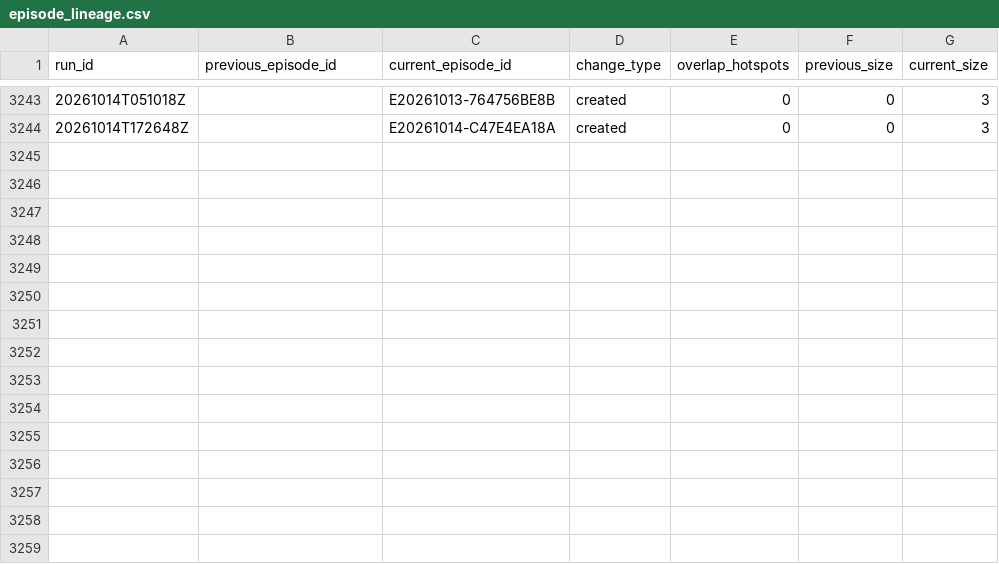
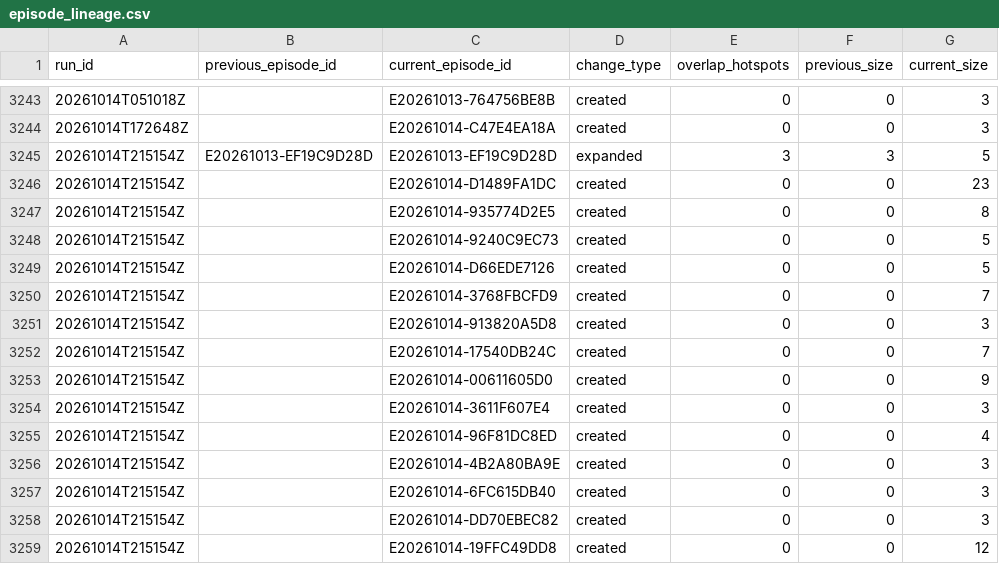
Before and after one commit to jcgomezga/puntos-calor-colombia-dashboard, a CSV file: data/episodes/episode_lineage.csv, drawn as a sheet; only a part is shown, gaps mark what is left out; the diff names each change by its address in the sheet, - before the commit and + after, or states it on an @@ line.

```diff
--- a/data/episodes/episode_lineage.csv
+++ b/data/episodes/episode_lineage.csv
+row 3245: 20261014T215154Z | E20261013-EF19C9D28D | E20261013-EF19C9D28D | expanded | 3 | 3 | 5
+row 3246: 20261014T215154Z |  | E20261014-D1489FA1DC | created | 0 | 0 | 23
+row 3247: 20261014T215154Z |  | E20261014-935774D2E5 | created | 0 | 0 | 8
+row 3248: 20261014T215154Z |  | E20261014-9240C9EC73 | created | 0 | 0 | 5
+row 3249: 20261014T215154Z |  | E20261014-D66EDE7126 | created | 0 | 0 | 5
+row 3250: 20261014T215154Z |  | E20261014-3768FBCFD9 | created | 0 | 0 | 7
+row 3251: 20261014T215154Z |  | E20261014-913820A5D8 | created | 0 | 0 | 3
+row 3252: 20261014T215154Z |  | E20261014-17540DB24C | created | 0 | 0 | 7
+row 3253: 20261014T215154Z |  | E20261014-00611605D0 | created | 0 | 0 | 9
+row 3254: 20261014T215154Z |  | E20261014-3611F607E4 | created | 0 | 0 | 3
+row 3255: 20261014T215154Z |  | E20261014-96F81DC8ED | created | 0 | 0 | 4
+row 3256: 20261014T215154Z |  | E20261014-4B2A80BA9E | created | 0 | 0 | 3
+row 3257: 20261014T215154Z |  | E20261014-6FC615DB40 | created | 0 | 0 | 3
+row 3258: 20261014T215154Z |  | E20261014-DD70EBEC82 | created | 0 | 0 | 3
+row 3259: 20261014T215154Z |  | E20261014-19FFC49DD8 | created | 0 | 0 | 12
```
Also changed, not shown: data/episodes/episodes.csv, data/metadata/run_log.csv, 23 other files.
